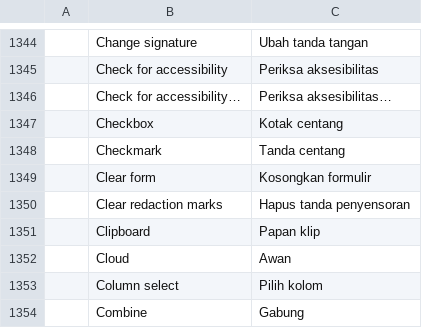
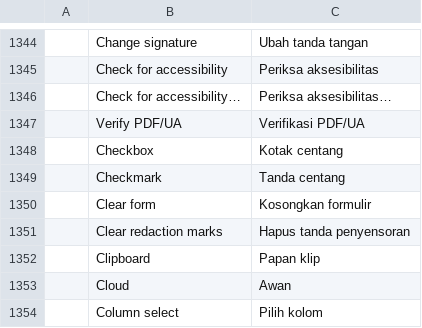
Before and after one commit to guillehr2/pdfcraft, a TSV file: crates/ui-egui/src/i18n/id.tsv, drawn as a sheet; only a part is shown, gaps mark what is left out; the shorter side is filled out with more unchanged rows; the diff names each change by its address in the sheet, - before the commit and + after, or states it on an @@ line.

```diff
--- a/crates/ui-egui/src/i18n/id.tsv
+++ b/crates/ui-egui/src/i18n/id.tsv
+row 1347:  | Verify PDF/UA | Verifikasi PDF/UA
```
Also changed, not shown: crates/ui-egui/src/i18n/hi.tsv, crates/ui-egui/src/i18n/ko.tsv, 3 other files.
